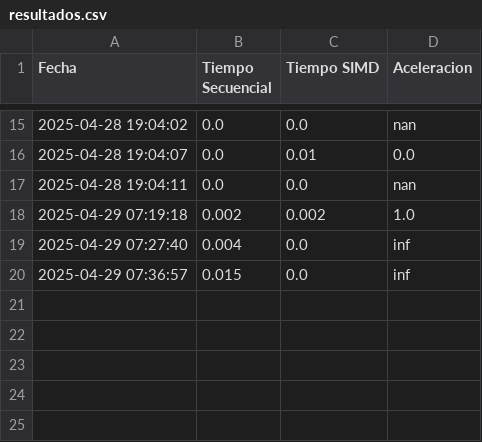
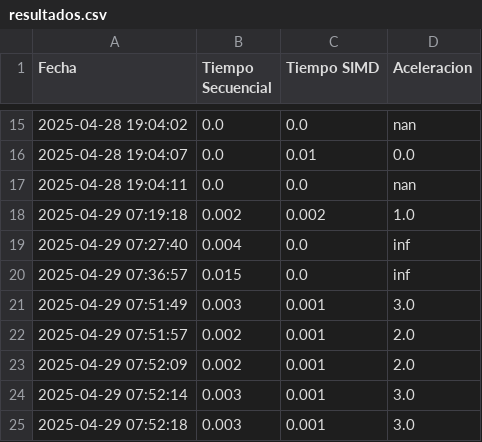
Before and after one commit to JoffreG2004/COMPUTACION-PARALELA, a CSV file: INFORME ACTIVIDAD 1 PARALELA/resultados.csv, drawn as a sheet; only a part is shown, gaps mark what is left out.

```diff
--- a/INFORME ACTIVIDAD 1 PARALELA/resultados.csv
+++ b/INFORME ACTIVIDAD 1 PARALELA/resultados.csv
@@ -20 +20,6 @@ Fecha,Tiempo Secuencial,Tiempo SIMD,Aceleracion
 2025-04-29 07:36:57,0.015,0.0,inf
+2025-04-29 07:51:49,0.003,0.001,3.0
+2025-04-29 07:51:57,0.002,0.001,2.0
+2025-04-29 07:52:09,0.002,0.001,2.0
+2025-04-29 07:52:14,0.003,0.001,3.0
+2025-04-29 07:52:18,0.003,0.001,3.0
```
Also changed, not shown: 6 other files.
